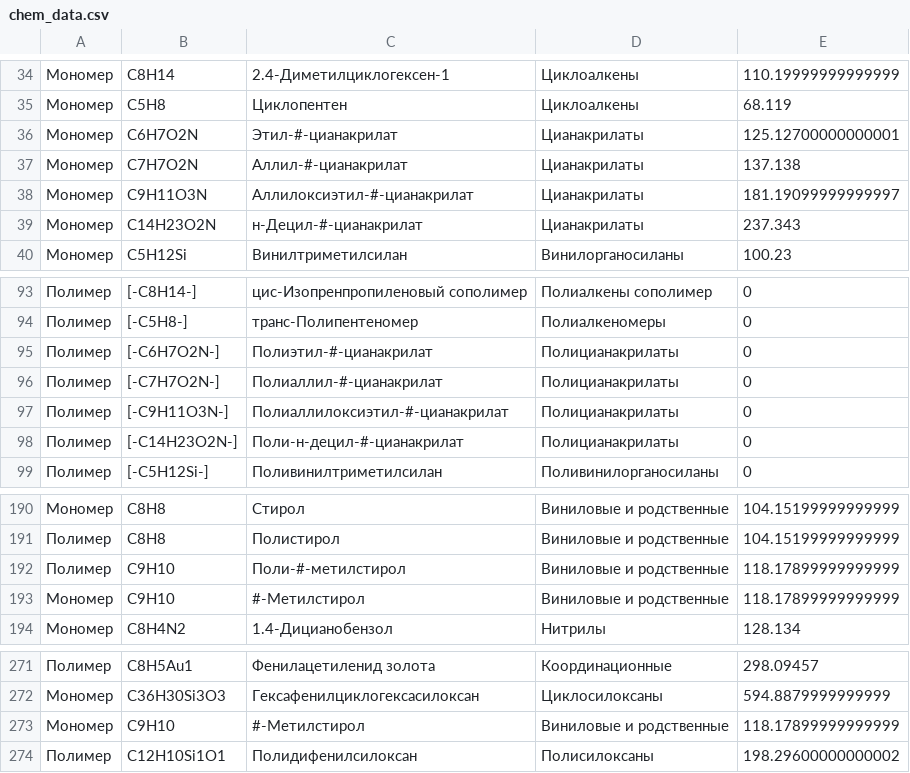
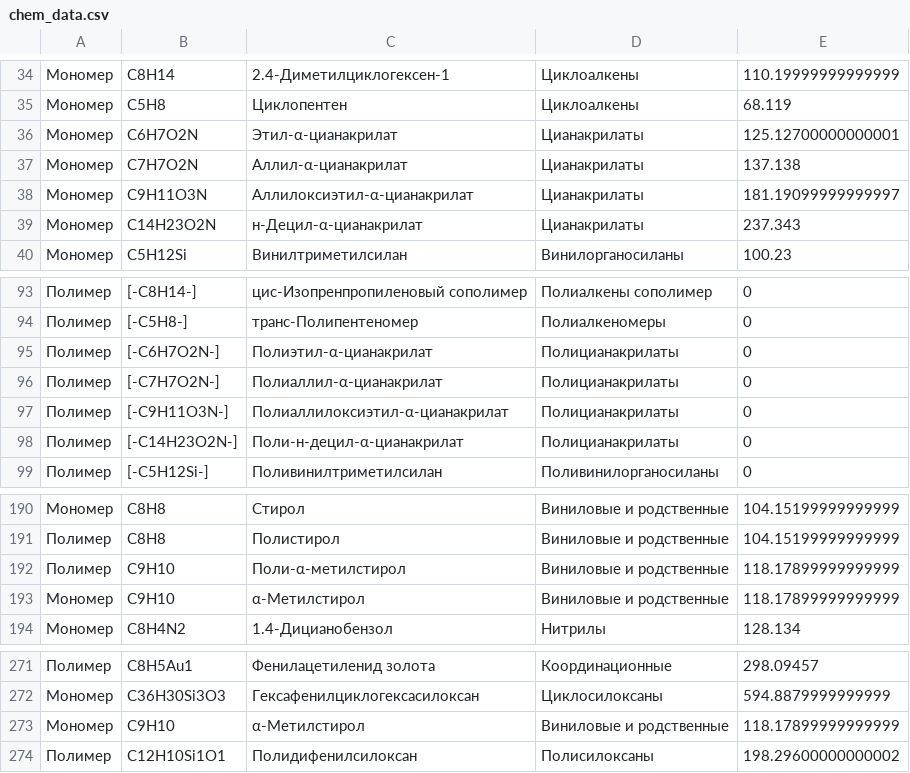
Before and after one commit to CK-Himiki/working_data, a CSV file: chem_data.csv, drawn as a sheet; only a part is shown, gaps mark what is left out.

Commit message:
alpha

```diff
--- a/chem_data.csv
+++ b/chem_data.csv
@@ -35,6 +35,6 @@
 Мономер,C5H8,Циклопентен,Циклоалкены,68.119
-Мономер,C6H7O2N,Этил-#-цианакрилат,Цианакрилаты,125.12700000000001
-Мономер,C7H7O2N,Аллил-#-цианакрилат,Цианакрилаты,137.138
-Мономер,C9H11O3N,Аллилоксиэтил-#-цианакрилат,Цианакрилаты,181.19099999999997
-Мономер,C14H23O2N,н-Децил-#-цианакрилат,Цианакрилаты,237.343
+Мономер,C6H7O2N,Этил-α-цианакрилат,Цианакрилаты,125.12700000000001
+Мономер,C7H7O2N,Аллил-α-цианакрилат,Цианакрилаты,137.138
+Мономер,C9H11O3N,Аллилоксиэтил-α-цианакрилат,Цианакрилаты,181.19099999999997
+Мономер,C14H23O2N,н-Децил-α-цианакрилат,Цианакрилаты,237.343
 Мономер,C5H12Si,Винилтриметилсилан,Винилорганосиланы,100.23
@@ -94,6 +94,6 @@
 Полимер,[-C5H8-],транс-Полипентеномер,Полиалкеномеры,0
-Полимер,[-C6H7O2N-],Полиэтил-#-цианакрилат,Полицианакрилаты,0
-Полимер,[-C7H7O2N-],Полиаллил-#-цианакрилат,Полицианакрилаты,0
-Полимер,[-C9H11O3N-],Полиаллилоксиэтил-#-цианакрилат,Полицианакрилаты,0
-Полимер,[-C14H23O2N-],Поли-н-децил-#-цианакрилат,Полицианакрилаты,0
+Полимер,[-C6H7O2N-],Полиэтил-α-цианакрилат,Полицианакрилаты,0
+Полимер,[-C7H7O2N-],Полиаллил-α-цианакрилат,Полицианакрилаты,0
+Полимер,[-C9H11O3N-],Полиаллилоксиэтил-α-цианакрилат,Полицианакрилаты,0
+Полимер,[-C14H23O2N-],Поли-н-децил-α-цианакрилат,Полицианакрилаты,0
 Полимер,[-C5H12Si-],Поливинилтриметилсилан,Поливинилорганосиланы,0
@@ -191,4 +191,4 @@
 Полимер,C8H8,Полистирол,Виниловые и родственные,104.15199999999999
-Полимер,C9H10,Поли-#-метилстирол,Виниловые и родственные,118.17899999999999
-Мономер,C9H10,#-Метилстирол,Виниловые и родственные,118.17899999999999
+Полимер,C9H10,Поли-α-метилстирол,Виниловые и родственные,118.17899999999999
+Мономер,C9H10,α-Метилстирол,Виниловые и родственные,118.17899999999999
 Мономер,C8H4N2,1.4-Дицианобензол,Нитрилы,128.134
@@ -272,3 +272,3 @@
 Мономер,C36H30Si3O3,Гексафенилциклогексасилоксан,Циклосилоксаны,594.8879999999999
-Мономер,C9H10,#-Метилстирол,Виниловые и родственные,118.17899999999999
+Мономер,C9H10,α-Метилстирол,Виниловые и родственные,118.17899999999999
 Полимер,C12H10Si1O1,Полидифенилсилоксан,Полисилоксаны,198.29600000000002
```
